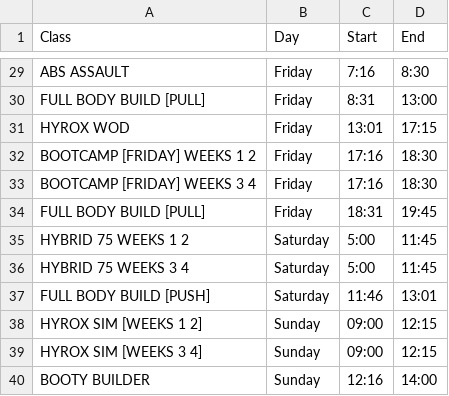
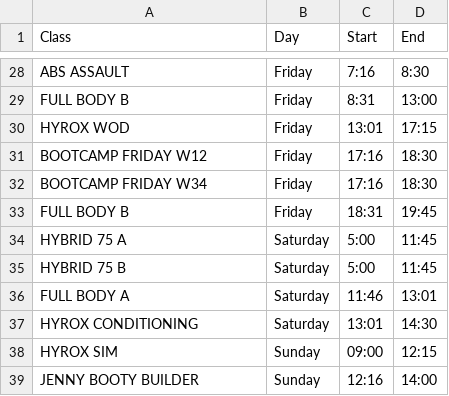
Before and after one commit to fitfactoryfitness/ablesign, a CSV file: schedule.csv, drawn as a sheet; only a part is shown, gaps mark what is left out; removed rows and columns are numbered as before the commit, all else as after; the diff covers the shown part only; the diff names each change by its address in the sheet, - before the commit and + after, or states it on an @@ line.

```diff
--- a/schedule.csv
+++ b/schedule.csv
-A29 (Class): FULL BODY BUILD [PULL]
+A29 (Class): FULL BODY B
-A31 (Class): BOOTCAMP [FRIDAY] WEEKS 1 2
+A31 (Class): BOOTCAMP FRIDAY W12
-A32 (Class): BOOTCAMP [FRIDAY] WEEKS 3 4
+A32 (Class): BOOTCAMP FRIDAY W34
-A33 (Class): FULL BODY BUILD [PULL]
+A33 (Class): FULL BODY B
-A34 (Class): HYBRID 75 WEEKS 1 2
+A34 (Class): HYBRID 75 A
-A35 (Class): HYBRID 75 WEEKS 3 4
+A35 (Class): HYBRID 75 B
-A36 (Class): FULL BODY BUILD [PUSH]
+A36 (Class): FULL BODY A
-row 38: HYROX SIM [WEEKS 1 2] | Sunday | 09:00 | 12:15
+row 37: HYROX CONDITIONING | Saturday | 13:01 | 14:30
-A38 (Class): HYROX SIM [WEEKS 3 4]
+A38 (Class): HYROX SIM
-A39 (Class): BOOTY BUILDER
+A39 (Class): JENNY BOOTY BUILDER
```
Also changed, not shown: 1 removed row and 20 edited cells elsewhere in this file, 8 other files.
